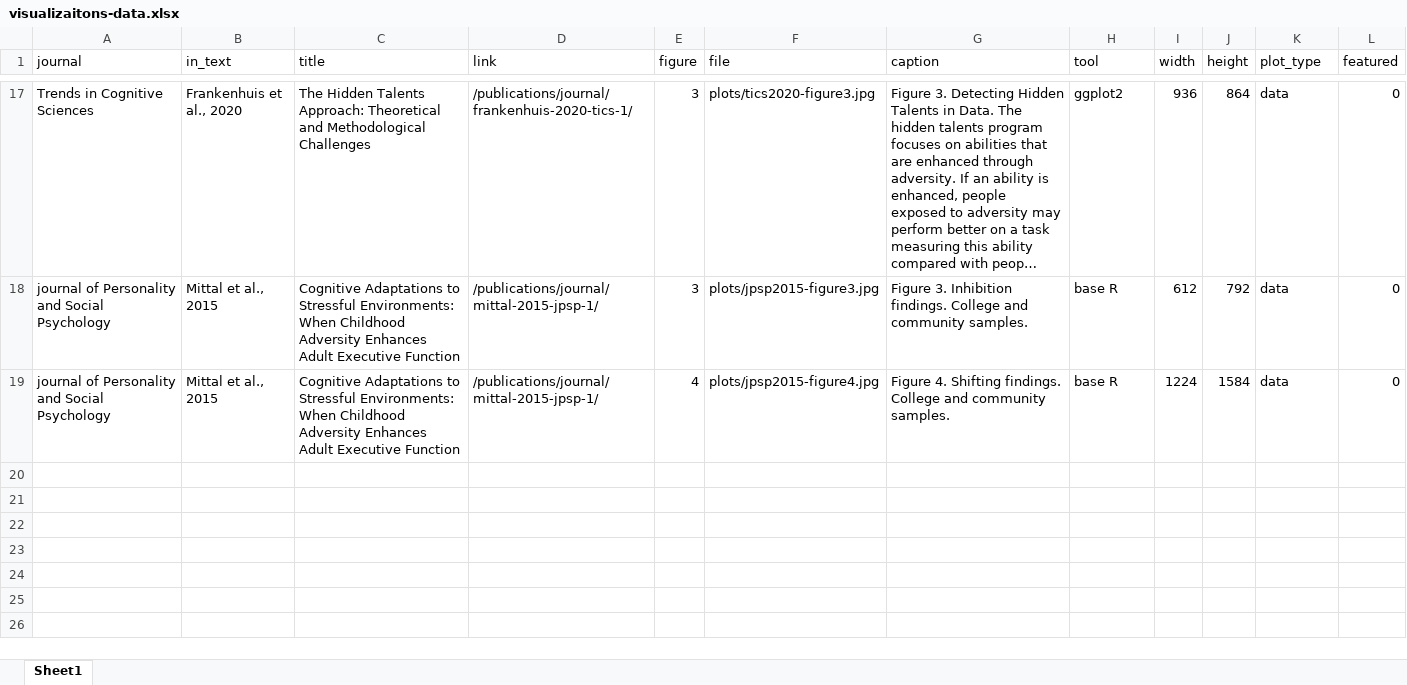
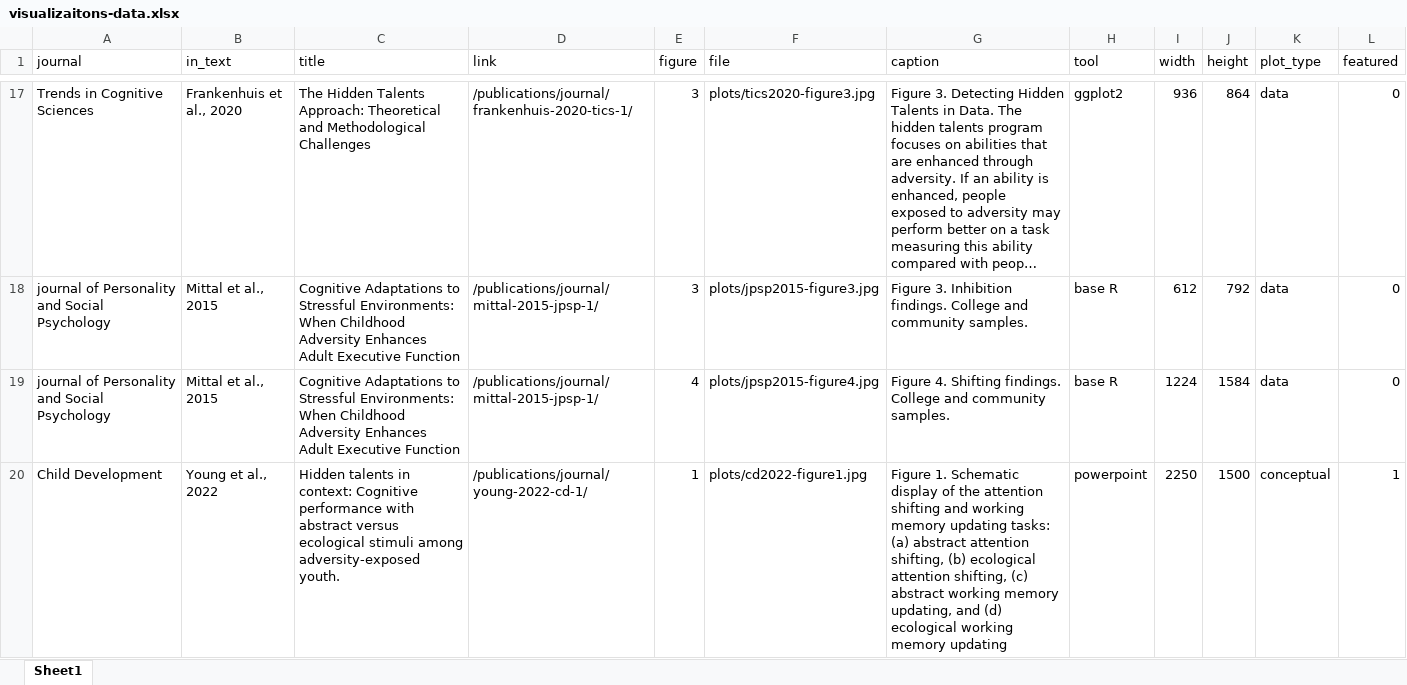
Before and after one commit to ethan-young/website-2.0, an Excel workbook: content/portfolio/visualizations/assets/visualizaitons-data.xlsx, sheet Sheet1, drawn as a sheet; only a part is shown, gaps mark what is left out; long unchanged cells end in …; values as stored, in another font and other column widths than the file's, no borders; the diff covers the shown part only; the diff names each change by its address in the sheet, - before the commit and + after, or states it on an @@ line.

Commit message:
updating cv, pubs, and visualizations

```diff
--- a/content/portfolio/visualizations/assets/visualizaitons-data.xlsx (sheet Sheet1)
+++ b/content/portfolio/visualizations/assets/visualizaitons-data.xlsx (sheet Sheet1)
+row 20: Child Development | Young et al., 2022 | Hidden talents in context: Cognitive performance with abstract versus ecological stimuli among adversity-exposed youth. | /publications/journal/young-2022-cd-1/ | 1 | plots/cd2022-figure1.jpg | Figure 1. Schematic display of the attention shifting and working memory updating tasks: (a) abstract attention shifting, (b) ecological attention shifting, (c) abstract working memory updating, and (d) ecological working memory updating | powerpoint | 2250 | 1500 | conceptual | 1
```
Also changed, not shown: 2 added rows elsewhere in this sheet, 20 other files.
